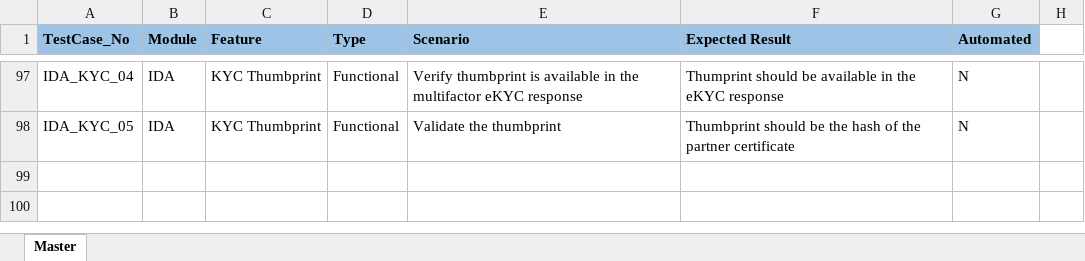
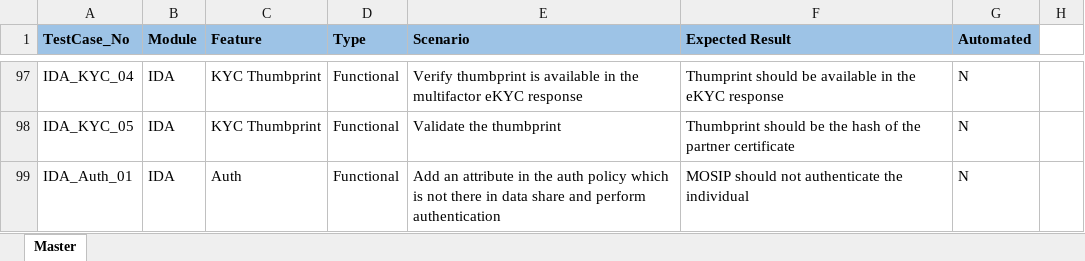
Before and after one commit to mosip/test-management, an Excel workbook: Master-functional-testcases/ID-Authentication/TC_Auth_Master.xlsx, sheet Master, drawn as a sheet; only a part is shown, gaps mark what is left out; values as stored, in another font and other column widths than the file's, no borders; the diff names each change by its address in the sheet, - before the commit and + after, or states it on an @@ line.

Commit message:
Add files via upload

```diff
--- a/Master-functional-testcases/ID-Authentication/TC_Auth_Master.xlsx (sheet Master)
+++ b/Master-functional-testcases/ID-Authentication/TC_Auth_Master.xlsx (sheet Master)
+row 99: IDA_Auth_01 | IDA | Auth | Functional | Add an attribute in the auth policy which is not there in data share and perform authentication | MOSIP should not authenticate the individual | N
```
